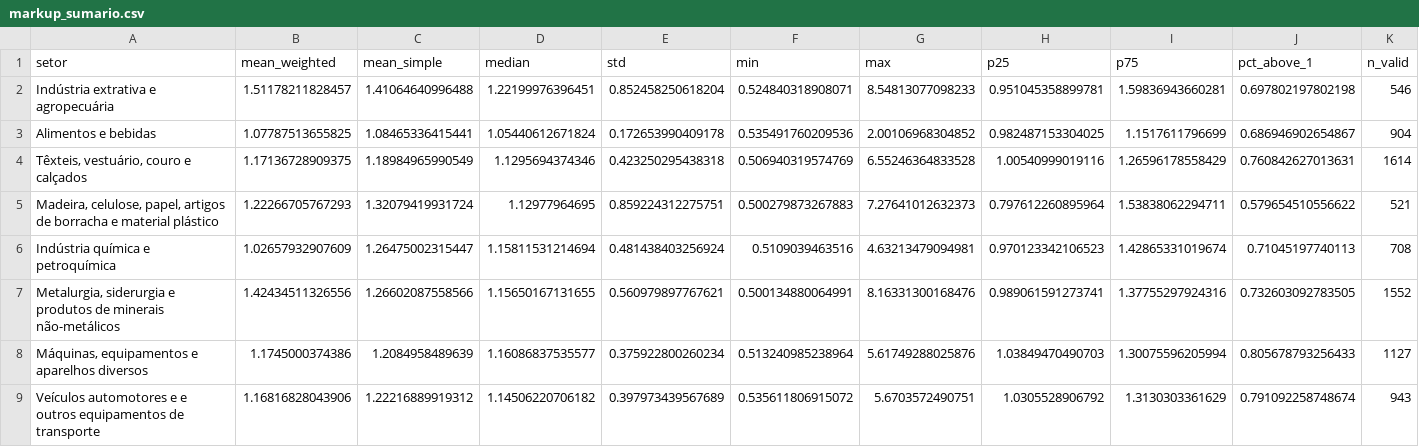
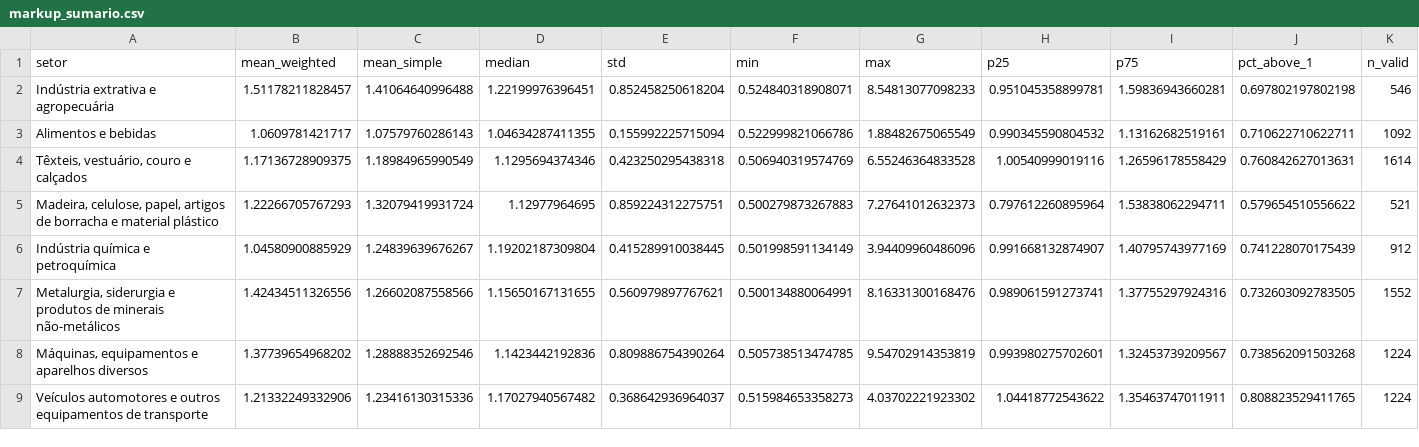
Before and after one commit to fabiosouza2505/markup-estimation, a CSV file: results/estimation-8sect/2sls/markup_sumario.csv, drawn as a sheet.

```diff
--- a/results/estimation-8sect/2sls/markup_sumario.csv
+++ b/results/estimation-8sect/2sls/markup_sumario.csv
@@ -2,8 +2,8 @@ setor,mean_weighted,mean_simple,median,std,min,max,p25,p75,pct_above_1,n_valid
 "Indústria extrativa e agropecuária",1.51178211828457,1.41064640996488,1.22199976396451,0.852458250618204,0.524840318908071,8.54813077098233,0.951045358899781,1.59836943660281,0.697802197802198,546
-"Alimentos e bebidas",1.07787513655825,1.08465336415441,1.05440612671824,0.172653990409178,0.535491760209536,2.00106968304852,0.982487153304025,1.1517611796699,0.686946902654867,904
+"Alimentos e bebidas",1.0609781421717,1.07579760286143,1.04634287411355,0.155992225715094,0.522999821066786,1.88482675065549,0.990345590804532,1.13162682519161,0.710622710622711,1092
 "Têxteis, vestuário, couro e calçados",1.17136728909375,1.18984965990549,1.1295694374346,0.423250295438318,0.506940319574769,6.55246364833528,1.00540999019116,1.26596178558429,0.760842627013631,1614
 "Madeira, celulose, papel, artigos de borracha e material plástico",1.22266705767293,1.32079419931724,1.12977964695,0.859224312275751,0.500279873267883,7.27641012632373,0.797612260895964,1.53838062294711,0.579654510556622,521
-"Indústria química e petroquímica",1.02657932907609,1.26475002315447,1.15811531214694,0.481438403256924,0.5109039463516,4.63213479094981,0.970123342106523,1.42865331019674,0.71045197740113,708
+"Indústria química e petroquímica",1.04580900885929,1.24839639676267,1.19202187309804,0.415289910038445,0.501998591134149,3.94409960486096,0.991668132874907,1.40795743977169,0.741228070175439,912
 "Metalurgia, siderurgia e produtos de minerais não-metálicos",1.42434511326556,1.26602087558566,1.15650167131655,0.560979897767621,0.500134880064991,8.16331300168476,0.989061591273741,1.37755297924316,0.732603092783505,1552
-"Máquinas, equipamentos e aparelhos diversos",1.1745000374386,1.2084958489639,1.16086837535577,0.375922800260234,0.513240985238964,5.61749288025876,1.03849470490703,1.30075596205994,0.805678793256433,1127
-"Veículos automotores e e outros equipamentos de transporte",1.16816828043906,1.22216889919312,1.14506220706182,0.397973439567689,0.535611806915072,5.6703572490751,1.0305528906792,1.3130303361629,0.791092258748674,943
+"Máquinas, equipamentos e aparelhos diversos",1.37739654968202,1.28888352692546,1.1423442192836,0.809886754390264,0.505738513474785,9.54702914353819,0.993980275702601,1.32453739209567,0.738562091503268,1224
+"Veículos automotores e outros equipamentos de transporte",1.21332249332906,1.23416130315336,1.17027940567482,0.368642936964037,0.515984653358273,4.03702221923302,1.04418772543622,1.35463747011911,0.808823529411765,1224
```
Also changed, not shown: results/estimation-8sect/2sls/markups_setor_periodo.csv, results/estimation-8sect/gmm_acf/markup_sumario.csv, 12 other files.
